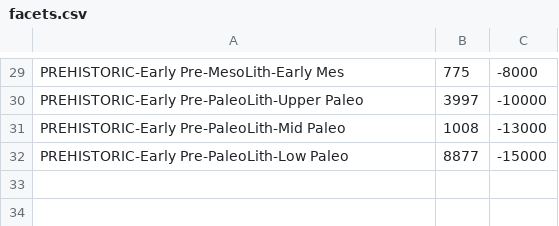
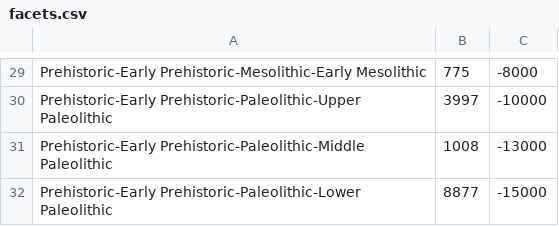
Before and after one commit to archesproject/mockups, a CSV file: facets.csv, drawn as a sheet; only a part is shown, gaps mark what is left out; the diff covers the shown part only; the diff names each change by its address in the sheet, - before the commit and + after, or states it on an @@ line.

```diff
--- a/facets.csv
+++ b/facets.csv
-A29: PREHISTORIC-Early Pre-MesoLith-Early Mes
+A29: Prehistoric-Early Prehistoric-Mesolithic-Early Mesolithic
-A30: PREHISTORIC-Early Pre-PaleoLith-Upper Paleo
+A30: Prehistoric-Early Prehistoric-Paleolithic-Upper Paleolithic
-A31: PREHISTORIC-Early Pre-PaleoLith-Mid Paleo
+A31: Prehistoric-Early Prehistoric-Paleolithic-Middle Paleolithic
-A32: PREHISTORIC-Early Pre-PaleoLith-Low Paleo
+A32: Prehistoric-Early Prehistoric-Paleolithic-Lower Paleolithic
```
Also changed, not shown: 28 edited cells elsewhere in this file, 16 other files.
